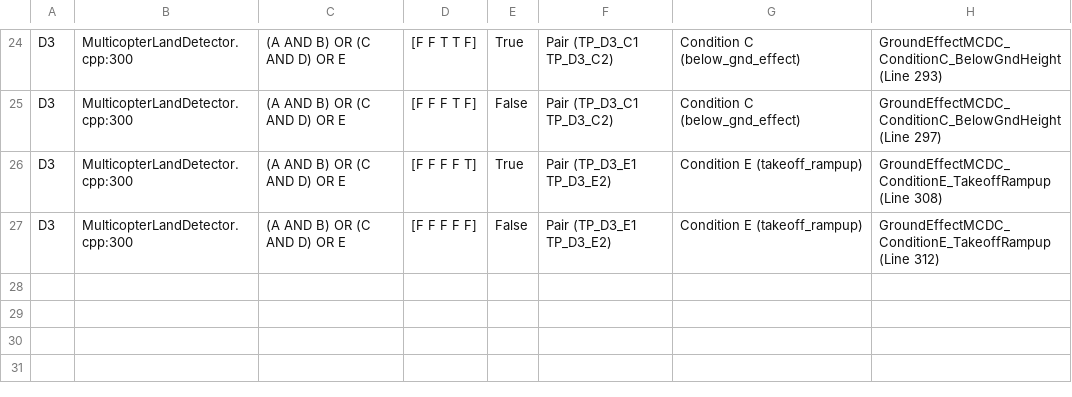
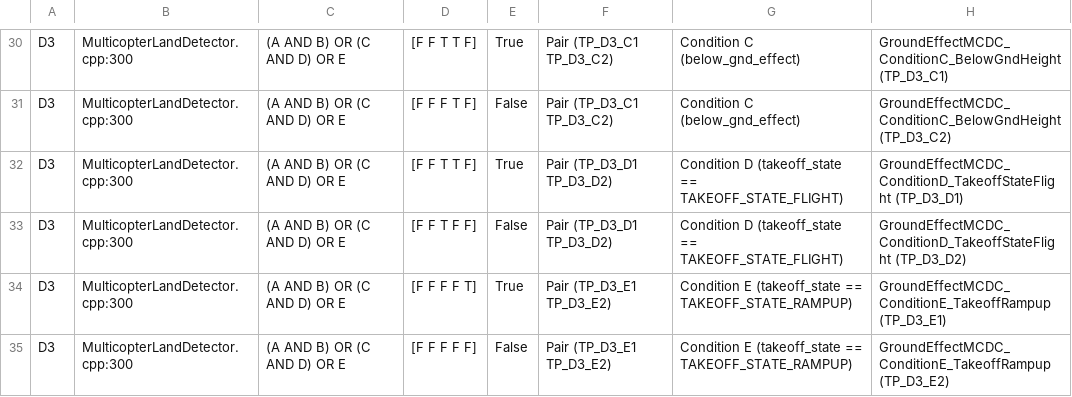
Before and after one commit to Zain-Shykh/PX4-Autopilot-Testing, a CSV file: member2_deliverables/sheet2_mcdc_evidence.csv, drawn as a sheet; only a part is shown, gaps mark what is left out; addresses are those after the commit; the diff covers the shown part only; the diff names each change by its address in the sheet, - before the commit and + after, or states it on an @@ line.

```diff
--- a/member2_deliverables/sheet2_mcdc_evidence.csv
+++ b/member2_deliverables/sheet2_mcdc_evidence.csv
-H30: GroundEffectMCDC_ConditionC_BelowGndHeight (Line 293)
+H30: GroundEffectMCDC_ConditionC_BelowGndHeight (TP_D3_C1)
-H31: GroundEffectMCDC_ConditionC_BelowGndHeight (Line 297)
+H31: GroundEffectMCDC_ConditionC_BelowGndHeight (TP_D3_C2)
+row 32: D3 | MulticopterLandDetector.cpp:300 | (A AND B) OR (C AND D) OR E | [F F T T F] | True | Pair (TP_D3_D1 TP_D3_D2) | Condition D (takeoff_state == TAKEOFF_STATE_FLIGHT) | GroundEffectMCDC_ConditionD_TakeoffStateFlight (TP_D3_D1)
+row 33: D3 | MulticopterLandDetector.cpp:300 | (A AND B) OR (C AND D) OR E | [F F T F F] | False | Pair (TP_D3_D1 TP_D3_D2) | Condition D (takeoff_state == TAKEOFF_STATE_FLIGHT) | GroundEffectMCDC_ConditionD_TakeoffStateFlight (TP_D3_D2)
-G34:G35: Condition E (takeoff_rampup)
+G34:G35: Condition E (takeoff_state == TAKEOFF_STATE_RAMPUP)
-H34: GroundEffectMCDC_ConditionE_TakeoffRampup (Line 308)
+H34: GroundEffectMCDC_ConditionE_TakeoffRampup (TP_D3_E1)
-H35: GroundEffectMCDC_ConditionE_TakeoffRampup (Line 312)
+H35: GroundEffectMCDC_ConditionE_TakeoffRampup (TP_D3_E2)
```
Also changed, not shown: 6 added rows and 24 edited cells elsewhere in this file, 4 other files.
